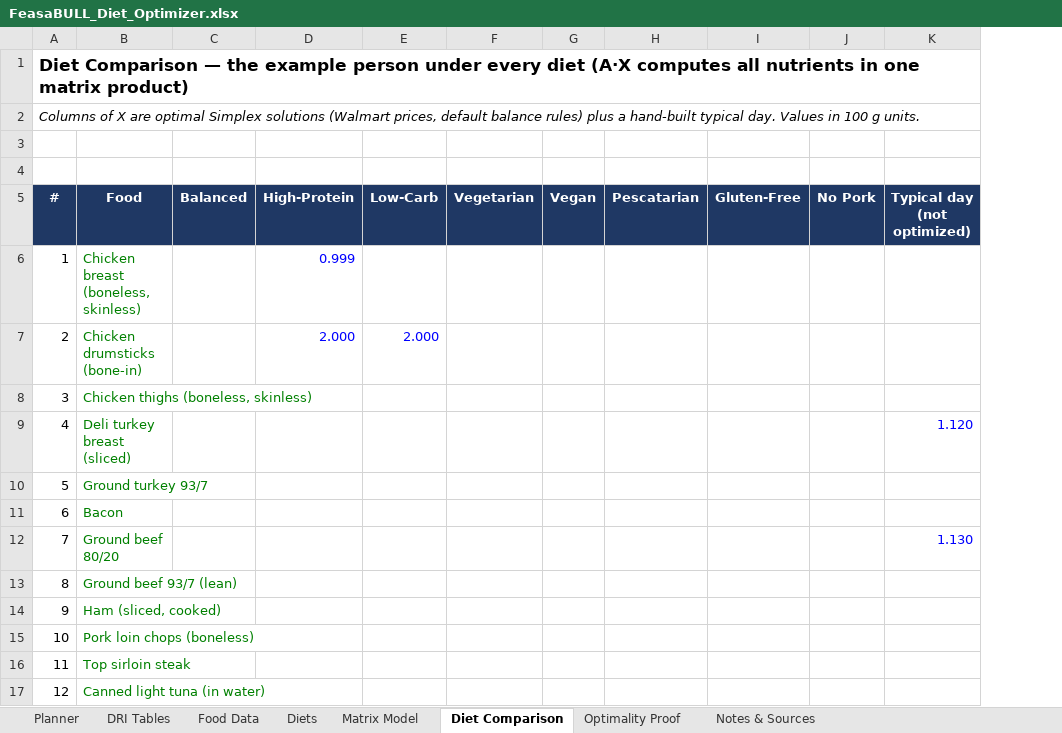
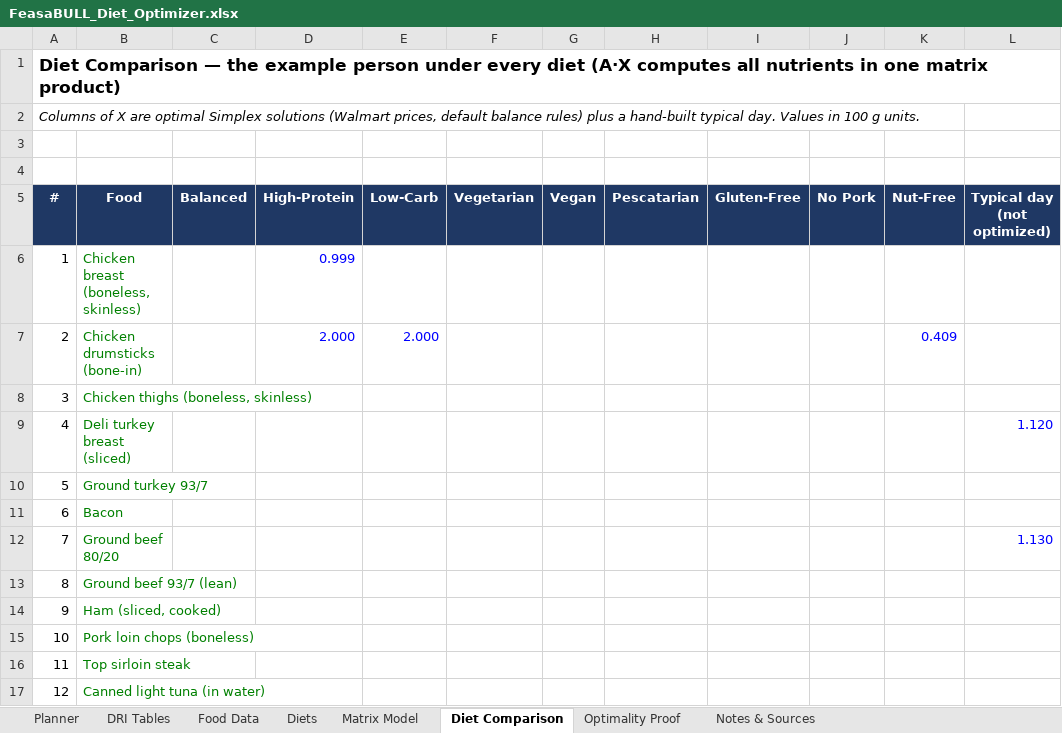
Before and after one commit to ekbaker58/feasabull-diet-optimizer, an Excel workbook: spreadsheet/FeasaBULL_Diet_Optimizer.xlsx, sheet Diet Comparison, drawn as a sheet; only a part is shown; values as stored, in another font and other column widths than the file's, no borders; conditional formats not drawn; the diff names each change by its address in the sheet, - before the commit and + after, or states it on an @@ line.

```diff
--- a/spreadsheet/FeasaBULL_Diet_Optimizer.xlsx (sheet Diet Comparison)
+++ b/spreadsheet/FeasaBULL_Diet_Optimizer.xlsx (sheet Diet Comparison)
+column K (Nut-Free), row 7: 0.409
```
Also changed, not shown: sheet Diets, formulas that keep their value, 4 other files.
